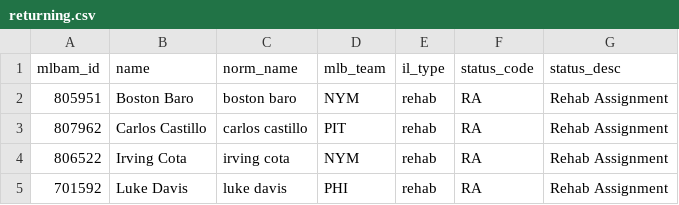
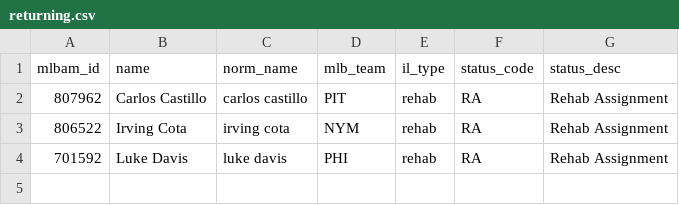
Before and after one commit to TheBigBadYeti/yardcocks-ratings, a CSV file: data/injuries/returning.csv, drawn as a sheet.

```diff
--- a/data/injuries/returning.csv
+++ b/data/injuries/returning.csv
@@ -1,3 +1,2 @@
 mlbam_id,name,norm_name,mlb_team,il_type,status_code,status_desc
-805951,Boston Baro,boston baro,NYM,rehab,RA,Rehab Assignment
 807962,Carlos Castillo,carlos castillo,PIT,rehab,RA,Rehab Assignment
```
Also changed, not shown: data/injuries/il_status.csv, data/recency/recent_fpg.csv, 4 other files.
